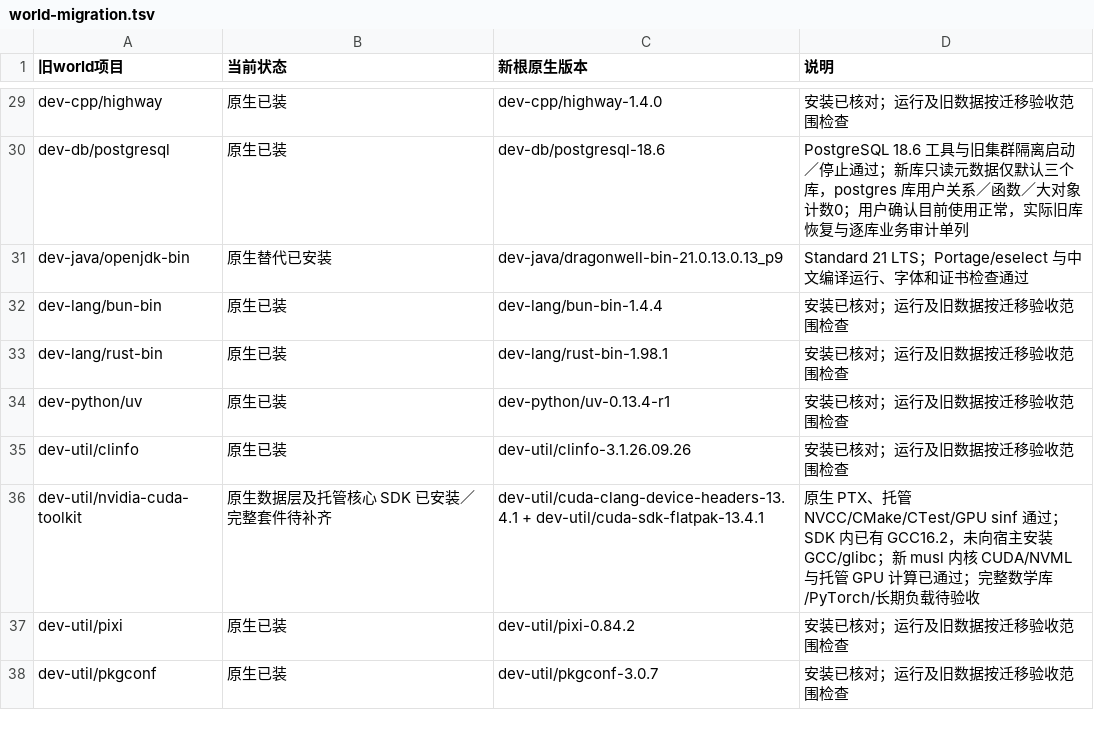
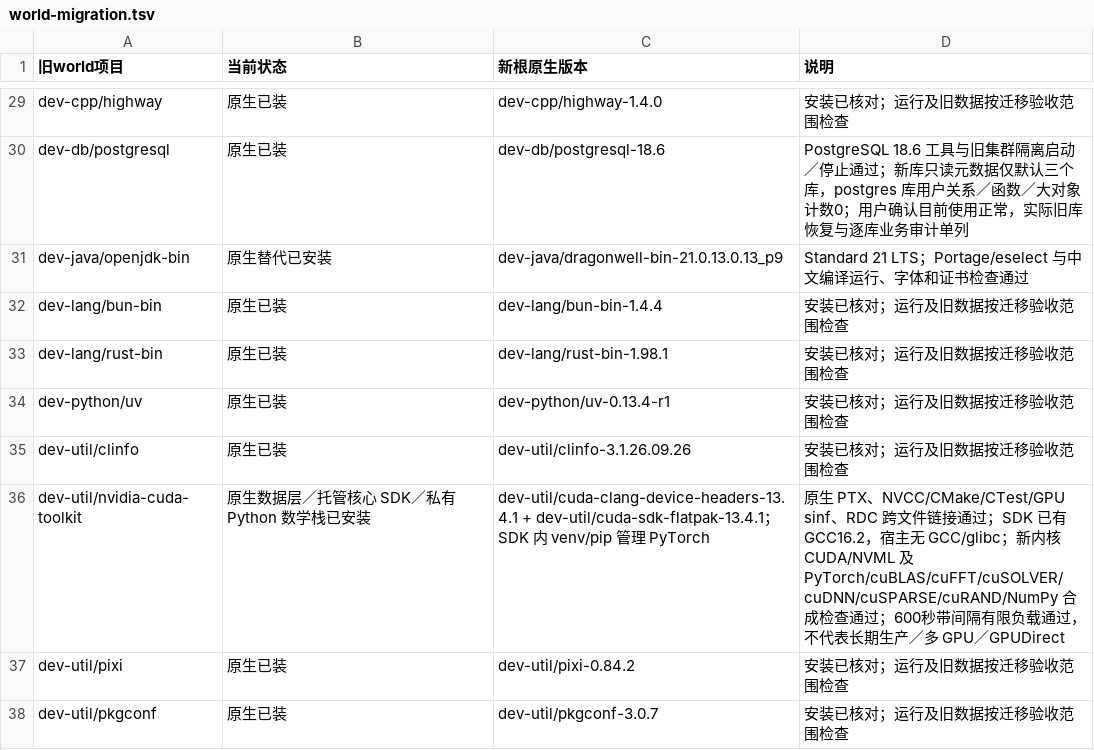
Before and after one commit to Cyberl-ty02/dotfiles, a TSV file: gentoo_setting/pc/world-migration.tsv, drawn as a sheet; only a part is shown, gaps mark what is left out.

Commit message:
Complete isolated recovery and private CUDA Python validation

```diff
--- a/gentoo_setting/pc/world-migration.tsv
+++ b/gentoo_setting/pc/world-migration.tsv
@@ -35,3 +35,3 @@ dev-python/uv	原生已装	dev-python/uv-0.13.4-r1	安装已核对；运行及
 dev-util/clinfo	原生已装	dev-util/clinfo-3.1.26.09.26	安装已核对；运行及旧数据按迁移验收范围检查
-dev-util/nvidia-cuda-toolkit	原生数据层及托管核心 SDK 已安装／完整套件待补齐	dev-util/cuda-clang-device-headers-13.4.1 + dev-util/cuda-sdk-flatpak-13.4.1	原生 PTX、托管 NVCC/CMake/CTest/GPU sinf 通过；SDK 内已有 GCC16.2，未向宿主安装 GCC/glibc；新 musl 内核 CUDA/NVML 与托管 GPU 计算已通过；完整数学库/PyTorch/长期负载待验收
+dev-util/nvidia-cuda-toolkit	原生数据层／托管核心 SDK／私有 Python 数学栈已安装	dev-util/cuda-clang-device-headers-13.4.1 + dev-util/cuda-sdk-flatpak-13.4.1；SDK 内 venv/pip 管理 PyTorch	原生 PTX、NVCC/CMake/CTest/GPU sinf、RDC 跨文件链接通过；SDK 已有 GCC16.2，宿主无 GCC/glibc；新内核 CUDA/NVML 及 PyTorch/cuBLAS/cuFFT/cuSOLVER/cuDNN/cuSPARSE/cuRAND/NumPy 合成检查通过；600秒带间隔有限负载通过，不代表长期生产／多 GPU／GPUDirect
 dev-util/pixi	原生已装	dev-util/pixi-0.84.2	安装已核对；运行及旧数据按迁移验收范围检查
```
Also changed, not shown: 5 other files.
